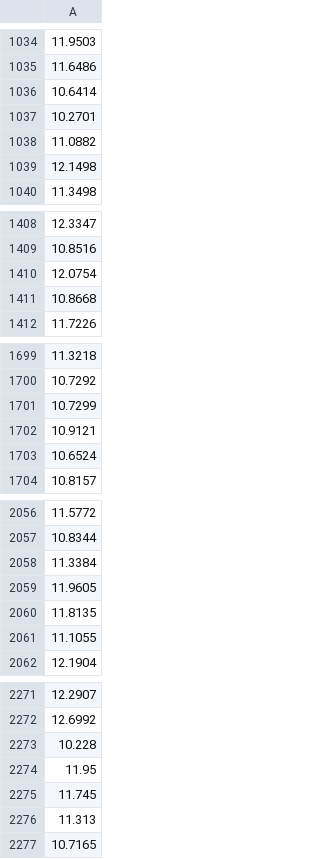
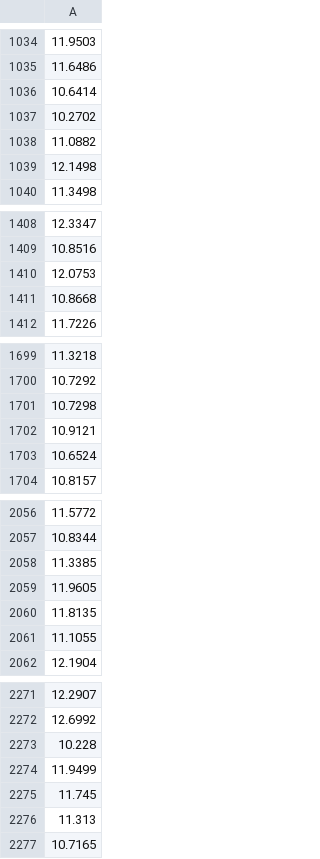
Before and after one commit to marpermon/AI_Projects, a CSV file: Proyecto4/test-out.csv, drawn as a sheet; only a part is shown, gaps mark what is left out; the diff covers the shown part only.

```diff
--- a/Proyecto4/test-out.csv
+++ b/Proyecto4/test-out.csv
@@ -1036,3 +1036,3 @@
 10.6414
-10.2701
+10.2702
 11.0882
@@ -1409,3 +1409,3 @@
 10.8516
-12.0754
+12.0753
 10.8668
@@ -1700,3 +1700,3 @@
 10.7292
-10.7299
+10.7298
 10.9121
@@ -2057,3 +2057,3 @@
 10.8344
-11.3384
+11.3385
 11.9605
@@ -2273,3 +2273,3 @@
 10.228
-11.95
+11.9499
 11.745
```
Also changed, not shown: 6 added rows, 6 removed rows and 10 edited cells elsewhere in this file, 5 other files.
